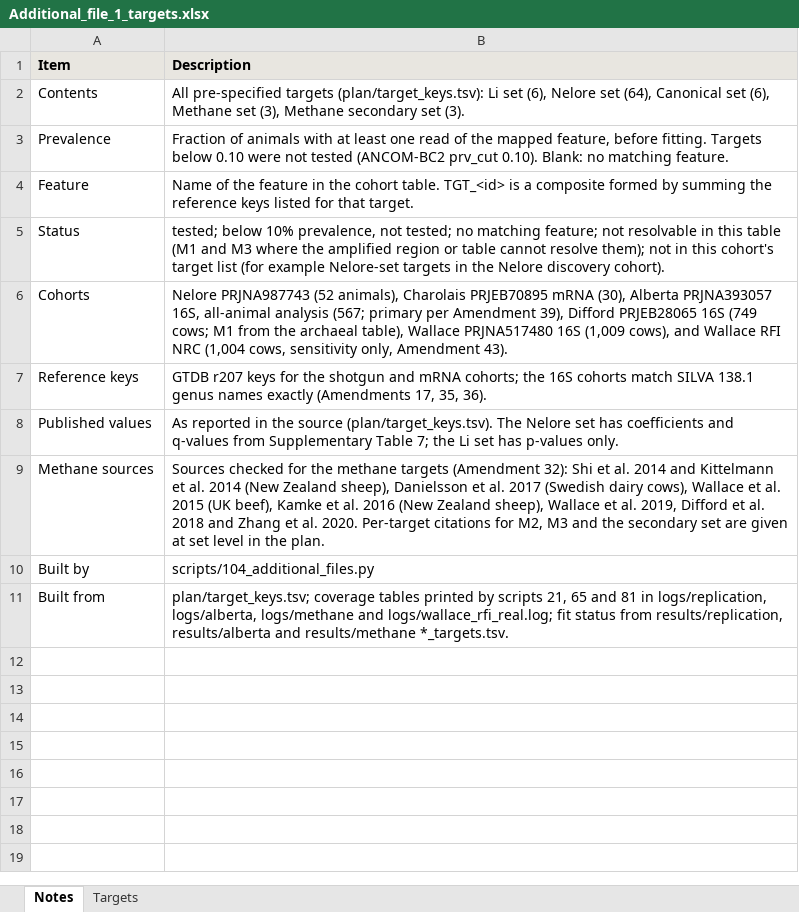
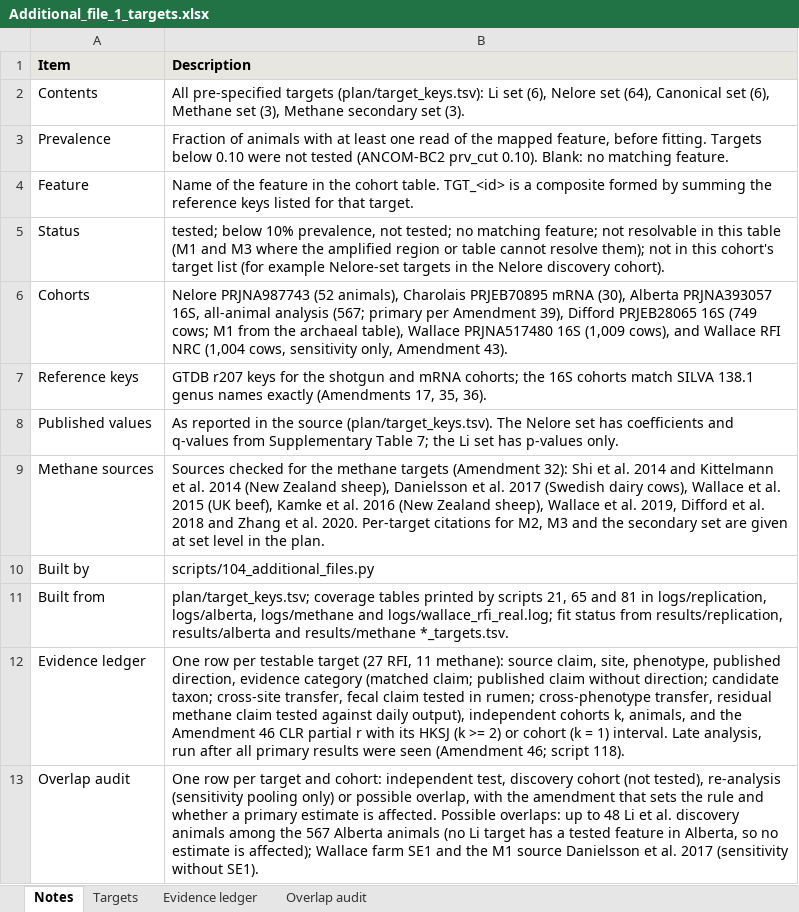
Before and after one commit to RushiLagad/rumen-multicohort-replication, an Excel workbook: results/additional_files/Additional_file_1_targets.xlsx, sheet Notes, drawn as a sheet; values as stored, in another font and other column widths than the file's, no borders; the diff names each change by its address in the sheet, - before the commit and + after, or states it on an @@ line.

```diff
--- a/results/additional_files/Additional_file_1_targets.xlsx (sheet Notes)
+++ b/results/additional_files/Additional_file_1_targets.xlsx (sheet Notes)
+sheet tab: Evidence ledger
+sheet tab: Overlap audit
+row 12: Evidence ledger | One row per testable target (27 RFI, 11 methane): source claim, site, phenotype, published direction, evidence category (matched claim; published claim without direction; candidate taxon; cross-site transfer, fecal claim tested in rumen; cross-phenotype transfer, residual methane claim tested against daily output), independent cohorts k, animals, and the Amendment 46 CLR partial r with its HKSJ (k >= 2) or cohort (k = 1) interval. Late analysis, run after all primary results were seen (Amendment 46; script 118).
+row 13: Overlap audit | One row per target and cohort: independent test, discovery cohort (not tested), re-analysis (sensitivity pooling only) or possible overlap, with the amendment that sets the rule and whether a primary estimate is affected. Possible overlaps: up to 48 Li et al. discovery animals among the 567 Alberta animals (no Li target has a tested feature in Alberta, so no estimate is affected); Wallace farm SE1 and the M1 source Danielsson et al. 2017 (sensitivity without SE1).
```
Also changed, not shown: results/additional_files/Additional_file_2_estimates.xlsx, 3 other files.
